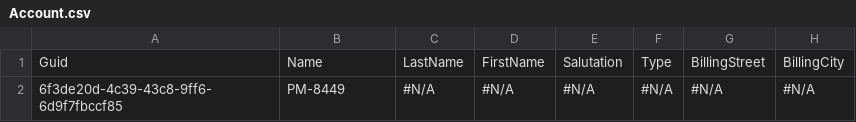
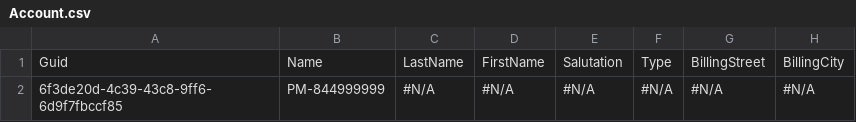
Before and after one commit to lzhdanovich/-_--.-, a CSV file: data/Account.csv, drawn as a sheet; only a part is shown; the diff names each change by its address in the sheet, - before the commit and + after, or states it on an @@ line.

```diff
--- a/data/Account.csv
+++ b/data/Account.csv
-B2: PM-8449
+B2: PM-844999999
```
